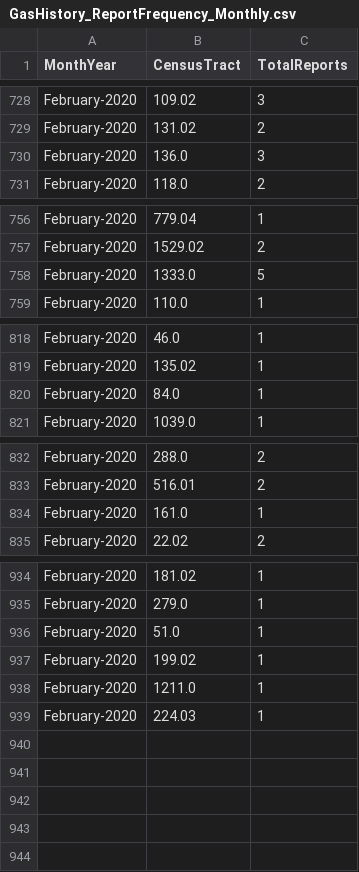
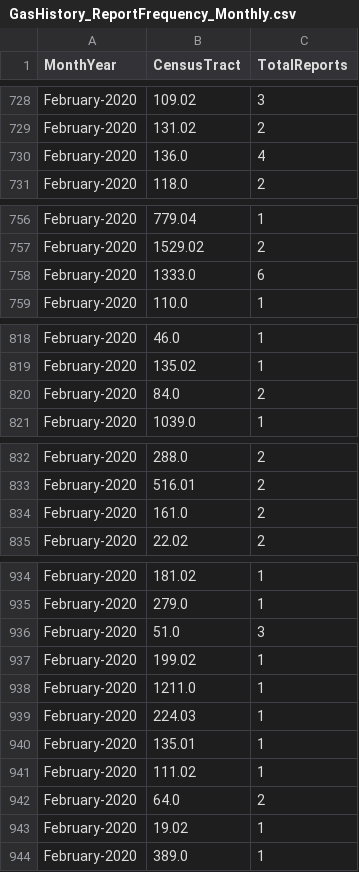
Before and after one commit to mhasan004/GasLeakProject, a CSV file: Getting_GasLeak_Data/DataFiles/GasHistory_ReportFrequency_Monthly.csv, drawn as a sheet; only a part is shown, gaps mark what is left out.

```diff
--- a/Getting_GasLeak_Data/DataFiles/GasHistory_ReportFrequency_Monthly.csv
+++ b/Getting_GasLeak_Data/DataFiles/GasHistory_ReportFrequency_Monthly.csv
@@ -729,3 +729,3 @@ February-2020,109.02,3
 February-2020,131.02,2
-February-2020,136.0,3
+February-2020,136.0,4
 February-2020,118.0,2
@@ -757,3 +757,3 @@ February-2020,779.04,1
 February-2020,1529.02,2
-February-2020,1333.0,5
+February-2020,1333.0,6
 February-2020,110.0,1
@@ -819,3 +819,3 @@ February-2020,46.0,1
 February-2020,135.02,1
-February-2020,84.0,1
+February-2020,84.0,2
 February-2020,1039.0,1
@@ -833,3 +833,3 @@ February-2020,288.0,2
 February-2020,516.01,2
-February-2020,161.0,1
+February-2020,161.0,2
 February-2020,22.02,2
@@ -935,3 +935,3 @@ February-2020,181.02,1
 February-2020,279.0,1
-February-2020,51.0,1
+February-2020,51.0,3
 February-2020,199.02,1
@@ -939 +939,6 @@ February-2020,1211.0,1
 February-2020,224.03,1
+February-2020,135.01,1
+February-2020,111.02,1
+February-2020,64.0,2
+February-2020,19.02,1
+February-2020,389.0,1
```
Also changed, not shown: Getting_GasLeak_Data/DataFiles/GasHistory_ConEdisonTracts.csv, Getting_GasLeak_Data/DataFiles/GasHistory_ReportFrequency_Hourly.csv.
